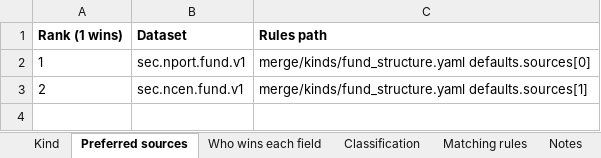
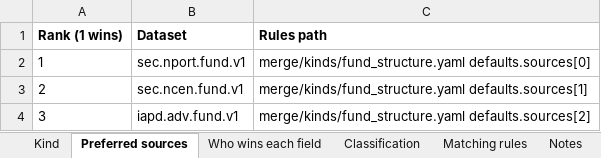
Before and after one commit to paulananth/edgartools-platform, an Excel workbook: rules/merge/kinds/fund_structure.xlsx, sheet Preferred sources, drawn as a sheet; values as stored, in another font and other column widths than the file's, no borders; the diff names each change by its address in the sheet, - before the commit and + after, or states it on an @@ line.

```diff
--- a/rules/merge/kinds/fund_structure.xlsx (sheet Preferred sources)
+++ b/rules/merge/kinds/fund_structure.xlsx (sheet Preferred sources)
+row 4: 3 | iapd.adv.fund.v1 | merge/kinds/fund_structure.yaml defaults.sources[2]
```
Also changed, not shown: sheet Matching rules, sheet Kind, sheet Who wins each field, sources/sec.ncen.fund/MAPPING.xlsx, sources/sec.nport.fund/MAPPING.xlsx, 19 other files.
